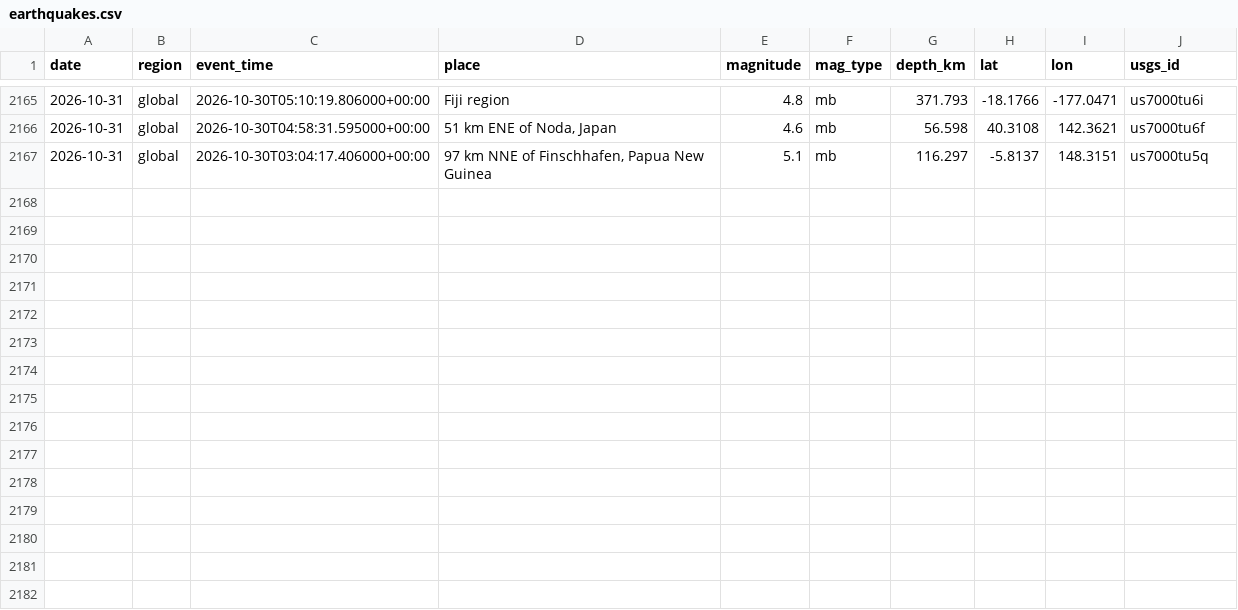
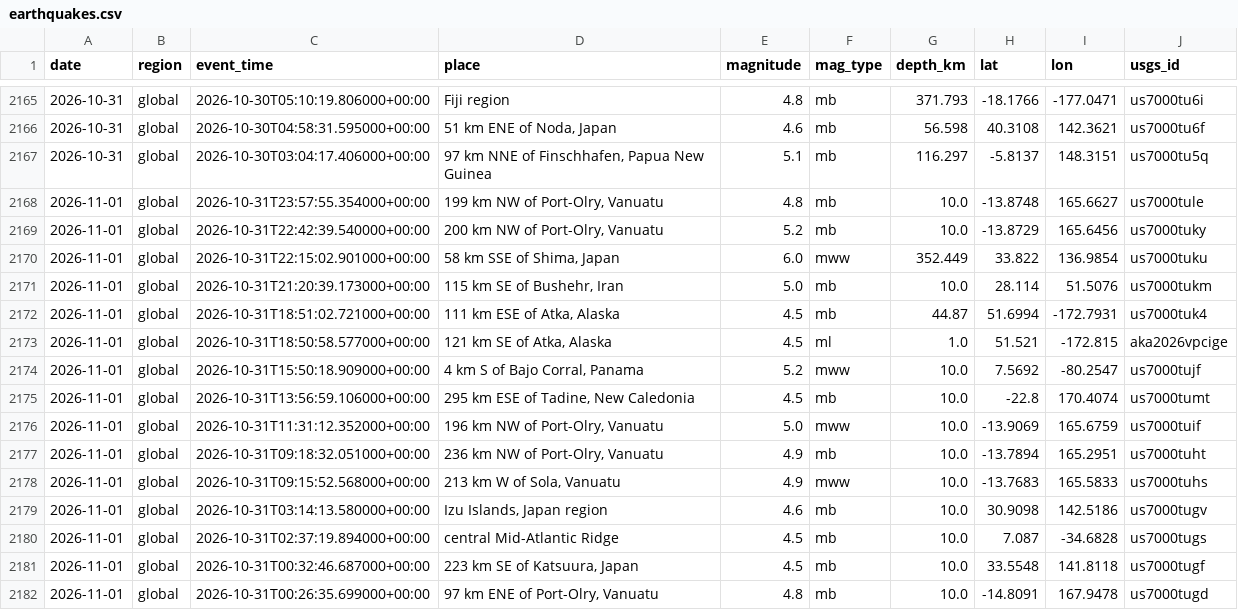
Before and after one commit to icedo724/data_collection, a CSV file: data/environment/earthquakes.csv, drawn as a sheet; only a part is shown, gaps mark what is left out; the diff names each change by its address in the sheet, - before the commit and + after, or states it on an @@ line.

```diff
--- a/data/environment/earthquakes.csv
+++ b/data/environment/earthquakes.csv
+row 2168: 2026-11-01 | global | 2026-10-31T23:57:55.354000+00:00 | 199 km NW of Port-Olry, Vanuatu | 4.8 | mb | 10.0 | -13.8748 | 165.6627 | us7000tule
+row 2169: 2026-11-01 | global | 2026-10-31T22:42:39.540000+00:00 | 200 km NW of Port-Olry, Vanuatu | 5.2 | mb | 10.0 | -13.8729 | 165.6456 | us7000tuky
+row 2170: 2026-11-01 | global | 2026-10-31T22:15:02.901000+00:00 | 58 km SSE of Shima, Japan | 6.0 | mww | 352.449 | 33.822 | 136.9854 | us7000tuku
+row 2171: 2026-11-01 | global | 2026-10-31T21:20:39.173000+00:00 | 115 km SE of Bushehr, Iran | 5.0 | mb | 10.0 | 28.114 | 51.5076 | us7000tukm
+row 2172: 2026-11-01 | global | 2026-10-31T18:51:02.721000+00:00 | 111 km ESE of Atka, Alaska | 4.5 | mb | 44.87 | 51.6994 | -172.7931 | us7000tuk4
+row 2173: 2026-11-01 | global | 2026-10-31T18:50:58.577000+00:00 | 121 km SE of Atka, Alaska | 4.5 | ml | 1.0 | 51.521 | -172.815 | aka2026vpcige
+row 2174: 2026-11-01 | global | 2026-10-31T15:50:18.909000+00:00 | 4 km S of Bajo Corral, Panama | 5.2 | mww | 10.0 | 7.5692 | -80.2547 | us7000tujf
+row 2175: 2026-11-01 | global | 2026-10-31T13:56:59.106000+00:00 | 295 km ESE of Tadine, New Caledonia | 4.5 | mb | 10.0 | -22.8 | 170.4074 | us7000tumt
+row 2176: 2026-11-01 | global | 2026-10-31T11:31:12.352000+00:00 | 196 km NW of Port-Olry, Vanuatu | 5.0 | mww | 10.0 | -13.9069 | 165.6759 | us7000tuif
+row 2177: 2026-11-01 | global | 2026-10-31T09:18:32.051000+00:00 | 236 km NW of Port-Olry, Vanuatu | 4.9 | mb | 10.0 | -13.7894 | 165.2951 | us7000tuht
+row 2178: 2026-11-01 | global | 2026-10-31T09:15:52.568000+00:00 | 213 km W of Sola, Vanuatu | 4.9 | mww | 10.0 | -13.7683 | 165.5833 | us7000tuhs
+row 2179: 2026-11-01 | global | 2026-10-31T03:14:13.580000+00:00 | Izu Islands, Japan region | 4.6 | mb | 10.0 | 30.9098 | 142.5186 | us7000tugv
+row 2180: 2026-11-01 | global | 2026-10-31T02:37:19.894000+00:00 | central Mid-Atlantic Ridge | 4.5 | mb | 10.0 | 7.087 | -34.6828 | us7000tugs
+row 2181: 2026-11-01 | global | 2026-10-31T00:32:46.687000+00:00 | 223 km SE of Katsuura, Japan | 4.5 | mb | 10.0 | 33.5548 | 141.8118 | us7000tugf
+row 2182: 2026-11-01 | global | 2026-10-31T00:26:35.699000+00:00 | 97 km ENE of Port-Olry, Vanuatu | 4.8 | mb | 10.0 | -14.8091 | 167.9478 | us7000tugd
```
Also changed, not shown: data/environment/air_quality.csv, data/environment/weather.csv, 6 other files.
